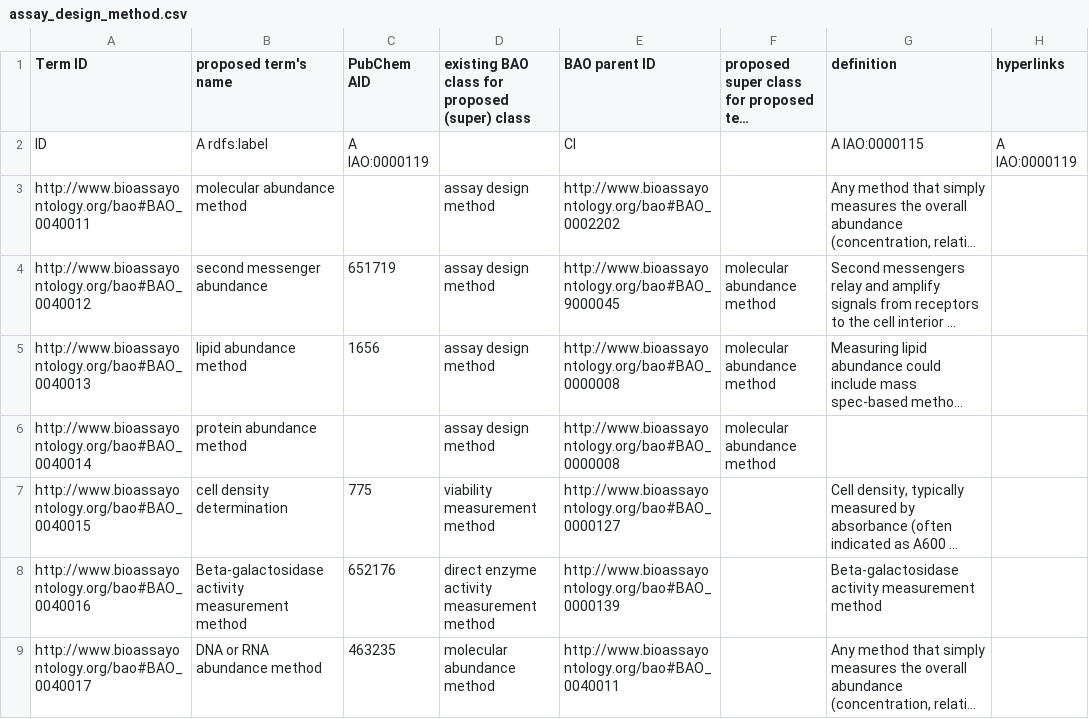
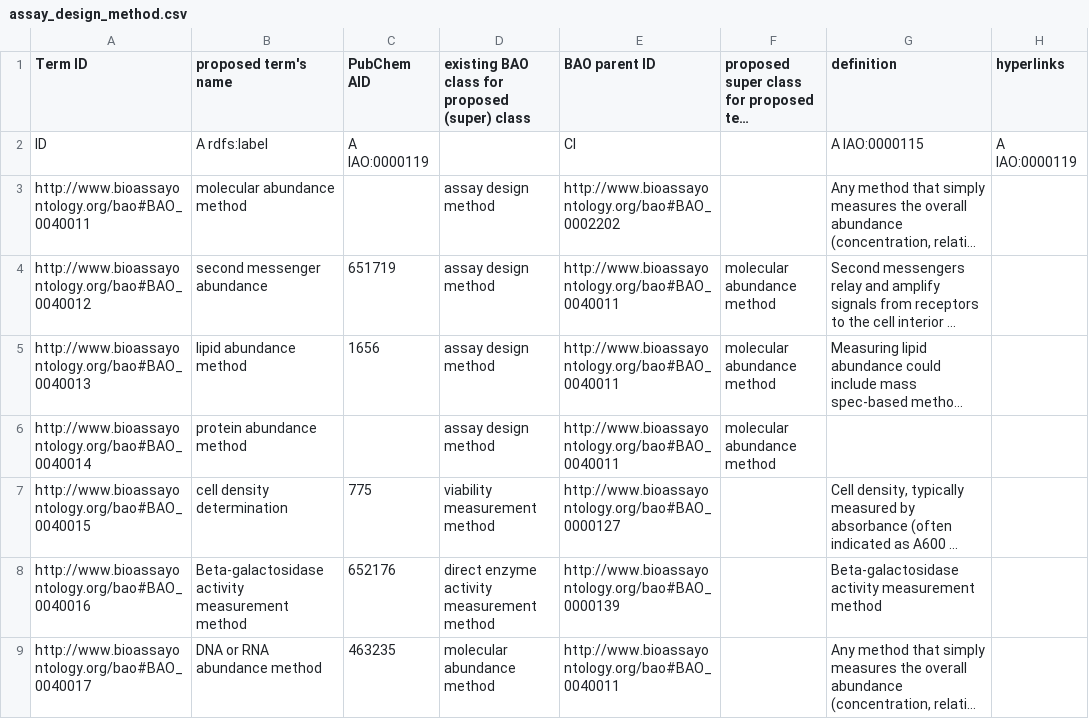
Before and after one commit to BioAssayOntology/BAO, a CSV file: BAOdev/OntoRatInputFiles/assay_design_method.csv, drawn as a sheet; only a part is shown; long unchanged cells end in …; the diff names each change by its address in the sheet, - before the commit and + after, or states it on an @@ line.

```diff
--- a/BAOdev/OntoRatInputFiles/assay_design_method.csv
+++ b/BAOdev/OntoRatInputFiles/assay_design_method.csv
-E4 (BAO parent ID): http://www.bioassayontology.org/bao#BAO_9000045
+E4 (BAO parent ID): http://www.bioassayontology.org/bao#BAO_0040011
-E5:E6 (BAO parent ID): http://www.bioassayontology.org/bao#BAO_0000008
+E5:E6 (BAO parent ID): http://www.bioassayontology.org/bao#BAO_0040011
```
Also changed, not shown: BAOdev/OntoRatInputFiles/assay_footprint.csv, BAOdev/OntoRatInputFiles/assay_kit.csv, 9 other files.
